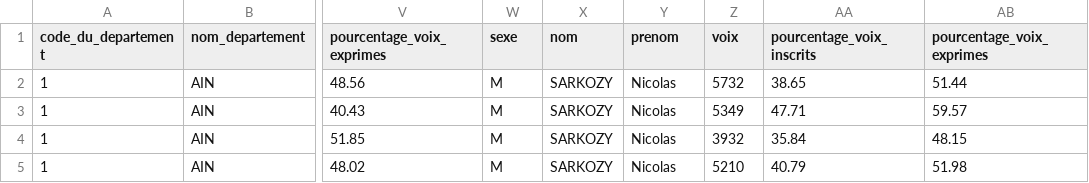
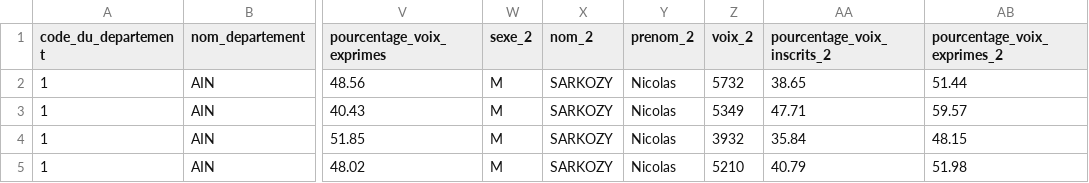
Before and after one commit to bardiotmarin/MSPR_BIG_DATA, a CSV file: DATA/raw/Presidentielle-2012-T2.csv, drawn as a sheet; only a part is shown, gaps mark what is left out; the diff names each change by its address in the sheet, - before the commit and + after, or states it on an @@ line.

```diff
--- a/DATA/raw/Presidentielle-2012-T2.csv
+++ b/DATA/raw/Presidentielle-2012-T2.csv
-W1: sexe
+W1: sexe_2
-X1: nom
+X1: nom_2
-Y1: prenom
+Y1: prenom_2
-Z1: voix
+Z1: voix_2
-AA1: pourcentage_voix_inscrits
+AA1: pourcentage_voix_inscrits_2
-AB1: pourcentage_voix_exprimes
+AB1: pourcentage_voix_exprimes_2
```
Also changed, not shown: DATA/raw/Presidentielle-2002-T2.csv, DATA/raw/Presidentielle-2007-T2.csv, 6 other files.
